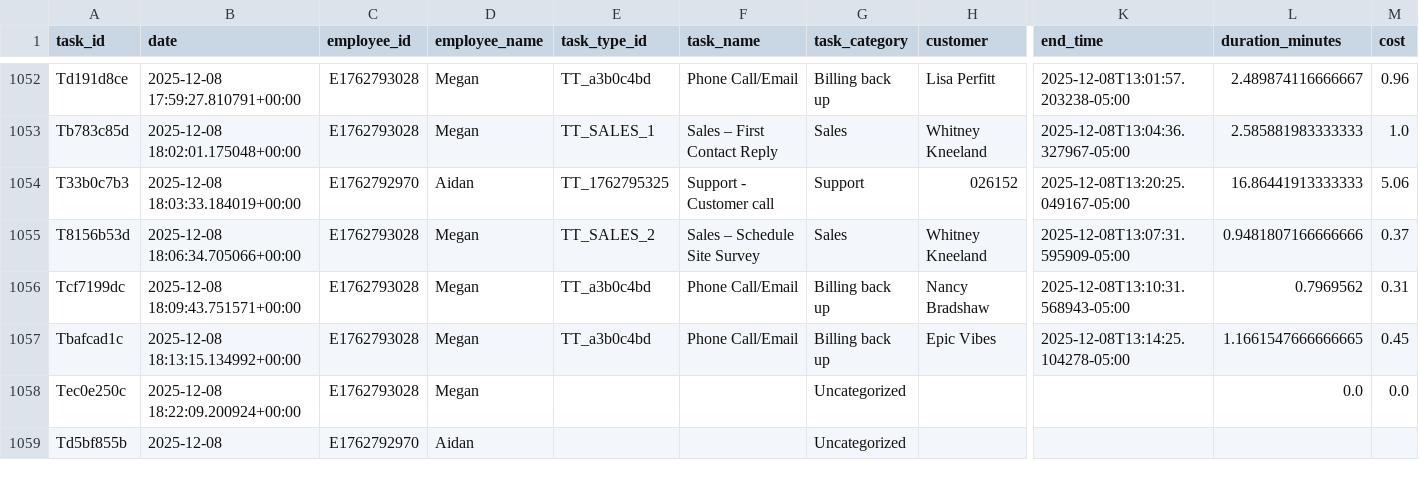
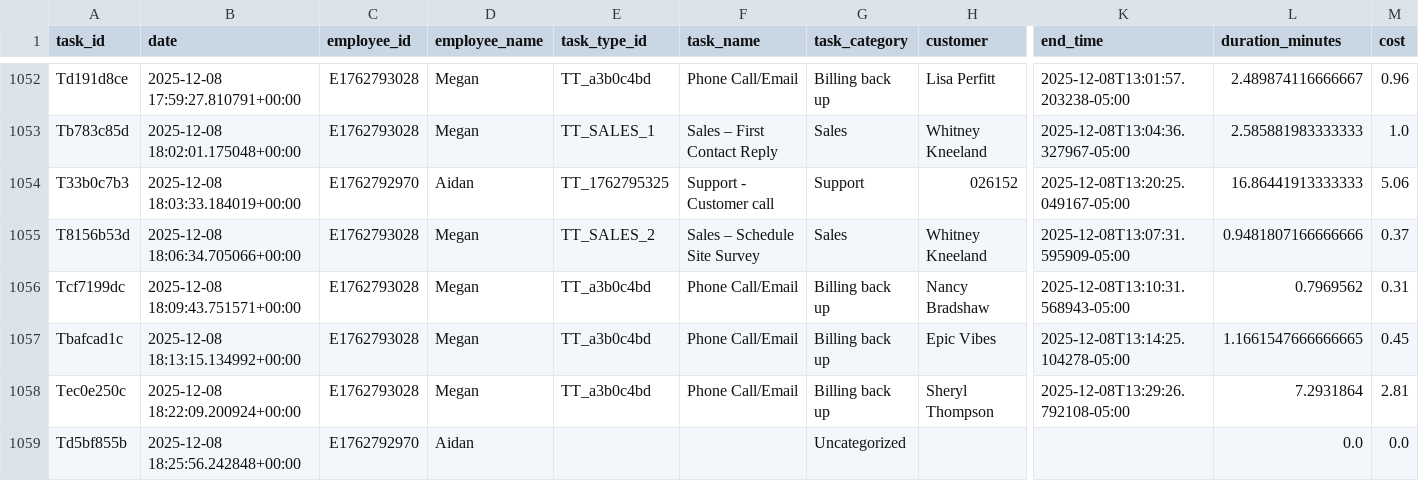
Before and after one commit to pwngithub/Employeetime, a CSV file: Data/tasks.csv, drawn as a sheet; only a part is shown, gaps mark what is left out; the diff names each change by its address in the sheet, - before the commit and + after, or states it on an @@ line.

Commit message:
Finish task (with details)

```diff
--- a/Data/tasks.csv
+++ b/Data/tasks.csv
-E1058 (task_type_id): (empty)
+E1058 (task_type_id): TT_a3b0c4bd
-F1058 (task_name): (empty)
+F1058 (task_name): Phone Call/Email
-G1058 (task_category): Uncategorized
+G1058 (task_category): Billing back up
-H1058 (customer): (empty)
+H1058 (customer): Sheryl Thompson
-K1058 (end_time): (empty)
+K1058 (end_time): 2025-12-08T13:29:26.792108-05:00
-L1058 (duration_minutes): 0.0
+L1058 (duration_minutes): 7.2931864
-M1058 (cost): 0.0
+M1058 (cost): 2.81
-B1059 (date): 2025-12-08
+B1059 (date): 2025-12-08 18:25:56.242848+00:00
-L1059 (duration_minutes): (empty)
+L1059 (duration_minutes): 0.0
-M1059 (cost): (empty)
+M1059 (cost): 0.0
```
